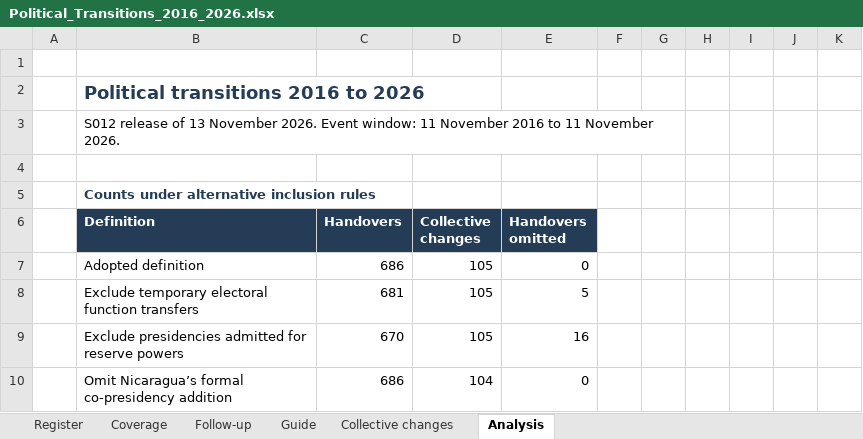
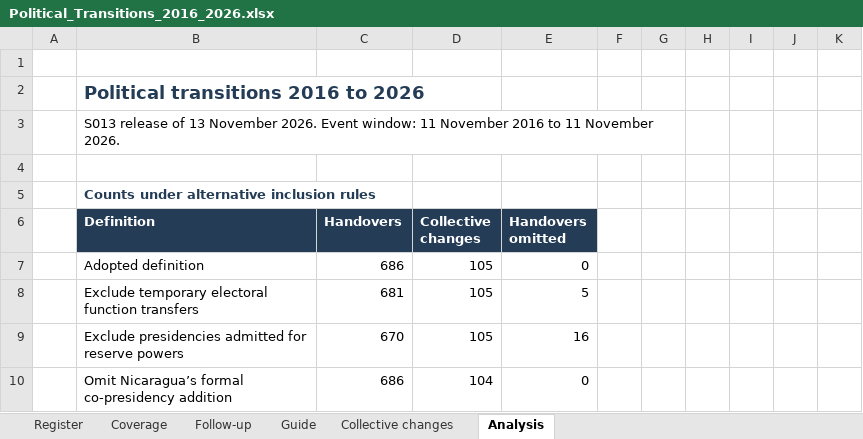
Before and after one commit to Lamarque-Mapping/Political-Transitions, an Excel workbook: dist/downloads/Political_Transitions_2016_2026.xlsx, sheet Analysis, drawn as a sheet; only a part is shown; values as stored, in another font and other column widths than the file's, no borders; the diff names each change by its address in the sheet, - before the commit and + after, or states it on an @@ line.

```diff
--- a/dist/downloads/Political_Transitions_2016_2026.xlsx (sheet Analysis)
+++ b/dist/downloads/Political_Transitions_2016_2026.xlsx (sheet Analysis)
-B3 (Definition): S012 release of…
+B3 (Definition): S013 release of…
```
Also changed, not shown: sheet Follow-up, sheet Guide, sheet Collective changes, sheet Coverage, 19 other files.
